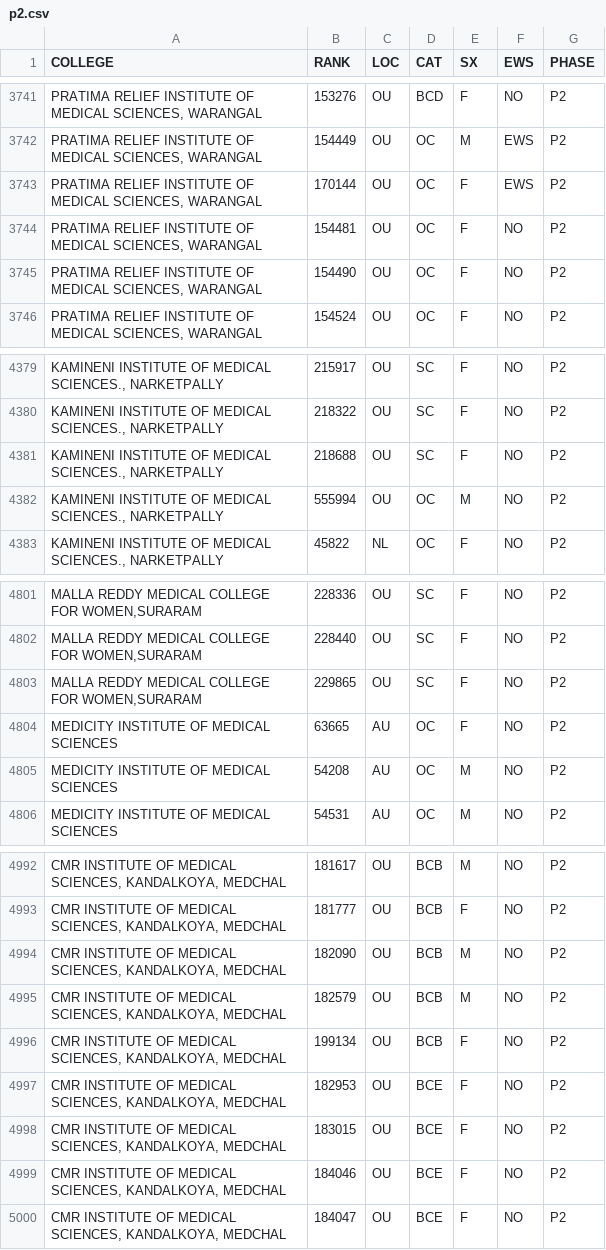
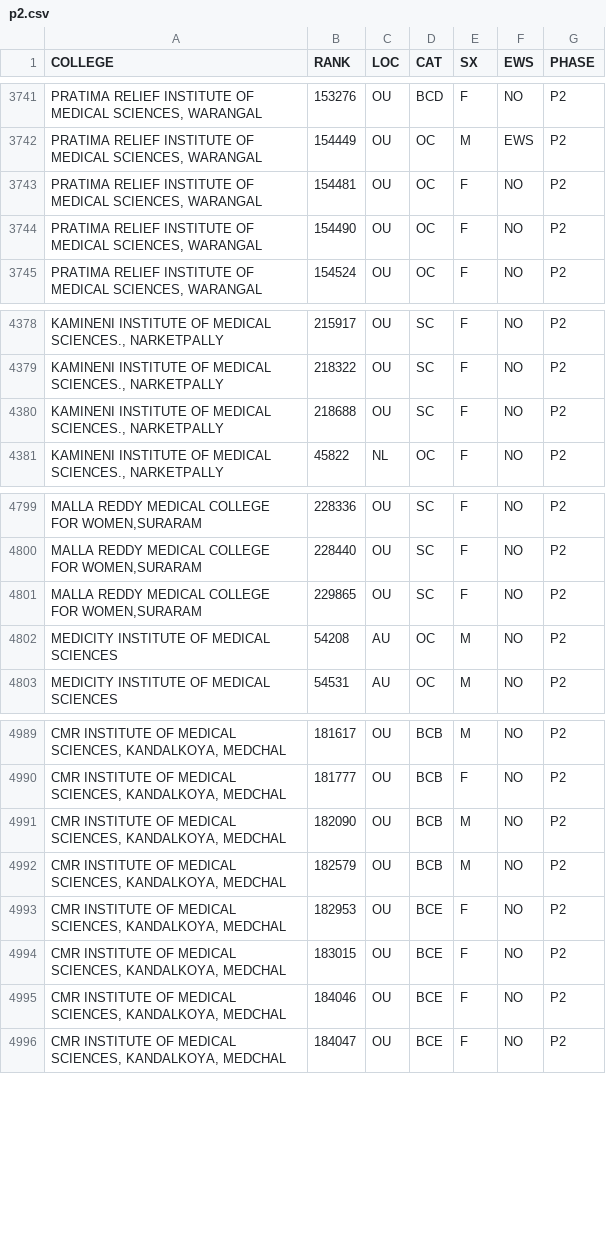
Before and after one commit to vignexshh/mh-prod, a CSV file: Tel & Ap Data/p2.csv, drawn as a sheet; only a part is shown, gaps mark what is left out; the diff names each change by its address in the sheet, - before the commit and + after, or states it on an @@ line.

```diff
--- a/Tel & Ap Data/p2.csv
+++ b/Tel & Ap Data/p2.csv
-row 3743: PRATIMA RELIEF INSTITUTE OF MEDICAL SCIENCES, WARANGAL | 170144 | OU | OC | F | EWS | P2
-row 4382: KAMINENI INSTITUTE OF MEDICAL SCIENCES., NARKETPALLY | 555994 | OU | OC | M | NO | P2
-row 4804: MEDICITY INSTITUTE OF MEDICAL SCIENCES | 63665 | AU | OC | F | NO | P2
-row 4996: CMR INSTITUTE OF MEDICAL SCIENCES, KANDALKOYA, MEDCHAL | 199134 | OU | BCB | F | NO | P2
```
Also changed, not shown: Tel & Ap Data/medicine_parsed-2.csv, Tel & Ap Data/p3.csv, 2 other files.
